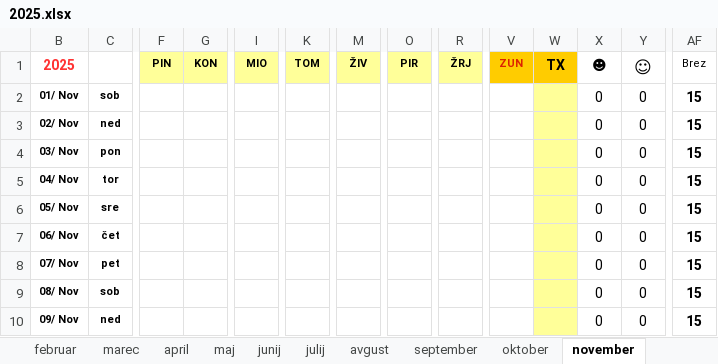
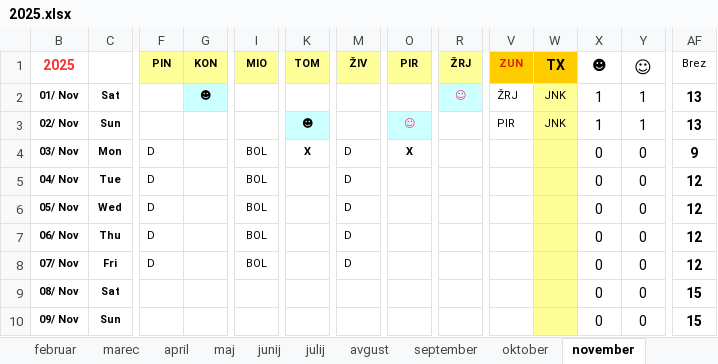
Before and after one commit to jiri-hollan/kardiosi, an Excel workbook: kardio/razpis/msBackup/2025.xlsx, sheet november, drawn as a sheet; only a part is shown, gaps mark what is left out; values as stored, in another font and other column widths than the file's, no borders; conditional formats not drawn; the diff covers the shown part only; the diff names each change by its address in the sheet, - before the commit and + after, or states it on an @@ line.

```diff
--- a/kardio/razpis/msBackup/2025.xlsx (sheet november)
+++ b/kardio/razpis/msBackup/2025.xlsx (sheet november)
-C2: sob
+C2: Sat
-G2 (KON): (empty)
+G2 (KON): ☻
-G2 fill: none
+G2 fill: #CCFFFF
-R2 (ŽRJ): (empty)
+R2 (ŽRJ): ☺
-R2 fill: none
+R2 fill: #CCFFFF
-V2 (ZUN): (empty)
+V2 (ZUN): ŽRJ
-W2:W3 (TX): (empty)
+W2:W3 (TX): JNK
-X2:X3 (☻): 0
+X2:X3 (☻): 1
-Y2:Y3 (☺): 0
+Y2:Y3 (☺): 1
-AF2:AF3 (Brez): 15
+AF2:AF3 (Brez): 13
-C3: ned
+C3: Sun
-K3 (TOM): (empty)
+K3 (TOM): ☻
-K3 fill: none
+K3 fill: #CCFFFF
-O3 (PIR): (empty)
+O3 (PIR): ☺
-O3 fill: none
+O3 fill: #CCFFFF
-V3 (ZUN): (empty)
+V3 (ZUN): PIR
-C4: pon
+C4: Mon
-F4:F8 (PIN): (empty)
+F4:F8 (PIN): D
-I4:I8 (MIO): (empty)
+I4:I8 (MIO): BOL
-K4 (TOM): (empty)
+K4 (TOM): X
-M4:M8 (ŽIV): (empty)
+M4:M8 (ŽIV): D
-O4 (PIR): (empty)
+O4 (PIR): X
-AF4 (Brez): 15
+AF4 (Brez): 9
-C5: tor
+C5: Tue
-AF5:AF8 (Brez): 15
+AF5:AF8 (Brez): 12
-C6: sre
+C6: Wed
-C7: čet
+C7: Thu
-C8: pet
+C8: Fri
-C9: sob
+C9: Sat
-C10: ned
+C10: Sun
```
Also changed, not shown: 67 edited cells elsewhere in this sheet, sheet september, sheet julij, sheet oktober, sheet januar, sheet marec, sheet maj, 6 more sheets, hidden cells, kardio/razpis/msBackup/2024.xlsx, kardio/razpis/msofice/2024.xlsx, 13 other files.
